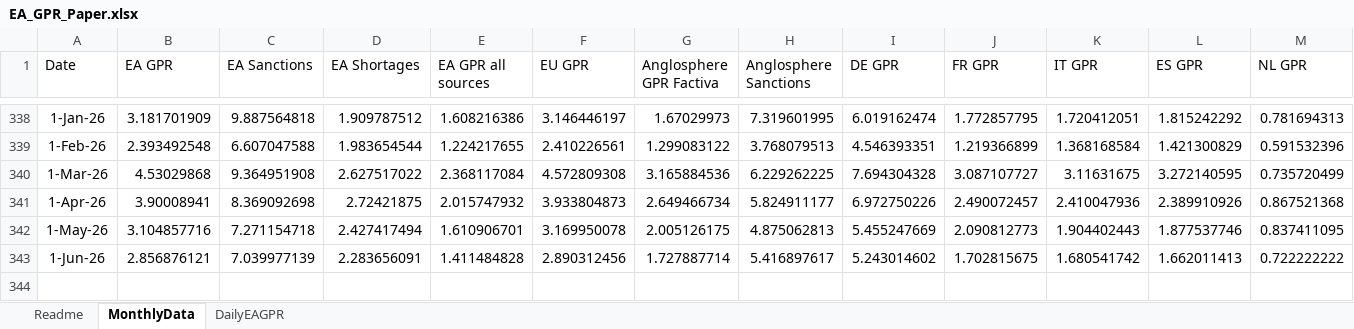
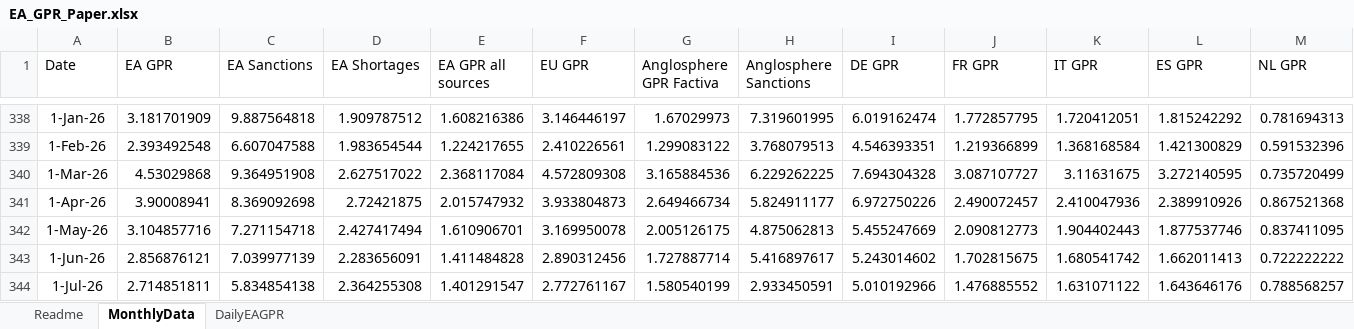
Before and after one commit to YvesSchueler/EuroAreaGPR, an Excel workbook: EA_GPR_Paper.xlsx, sheet MonthlyData, drawn as a sheet; only a part is shown, gaps mark what is left out; values as stored, in another font and other column widths than the file's, no borders; rows hold the shown columns only; the diff names each change by its address in the sheet, - before the commit and + after, or states it on an @@ line.

Commit message:
Update EA GPR data 2026-08-17

```diff
--- a/EA_GPR_Paper.xlsx (sheet MonthlyData)
+++ b/EA_GPR_Paper.xlsx (sheet MonthlyData)
+row 344: 1-Jul-26 | 2.714851811 | 5.834854138 | 2.364255308 | 1.401291547 | 2.772761167 | 1.580540199 | 2.933450591 | 5.010192966 | 1.476885552 | 1.631071122 | 1.643646176 | 0.788568257
```
Also changed, not shown: sheet DailyEAGPR, 1 other file.
